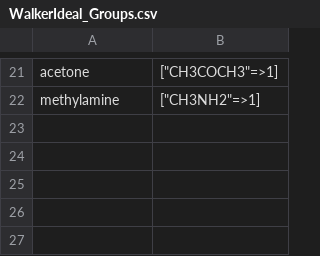
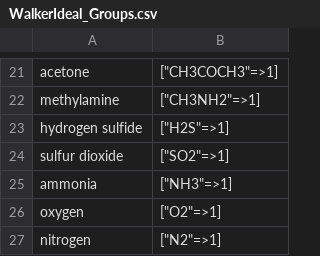
Before and after one commit to ClapeyronThermo/Clapeyron.jl, a CSV file: database/ideal/WalkerIdeal_Groups.csv, drawn as a sheet; only a part is shown, gaps mark what is left out.

Commit message:
more WalkerIdeal groups

```diff
--- a/database/ideal/WalkerIdeal_Groups.csv
+++ b/database/ideal/WalkerIdeal_Groups.csv
@@ -22 +22,6 @@ acetone,"[""CH3COCH3""=>1]"
 methylamine,"[""CH3NH2""=>1]"
+hydrogen sulfide,"[""H2S""=>1]"
+sulfur dioxide,"[""SO2""=>1]"
+ammonia,"[""NH3""=>1]"
+oxygen,"[""O2""=>1]"
+nitrogen,"[""N2""=>1]"
```
Also changed, not shown: 1 other file.
